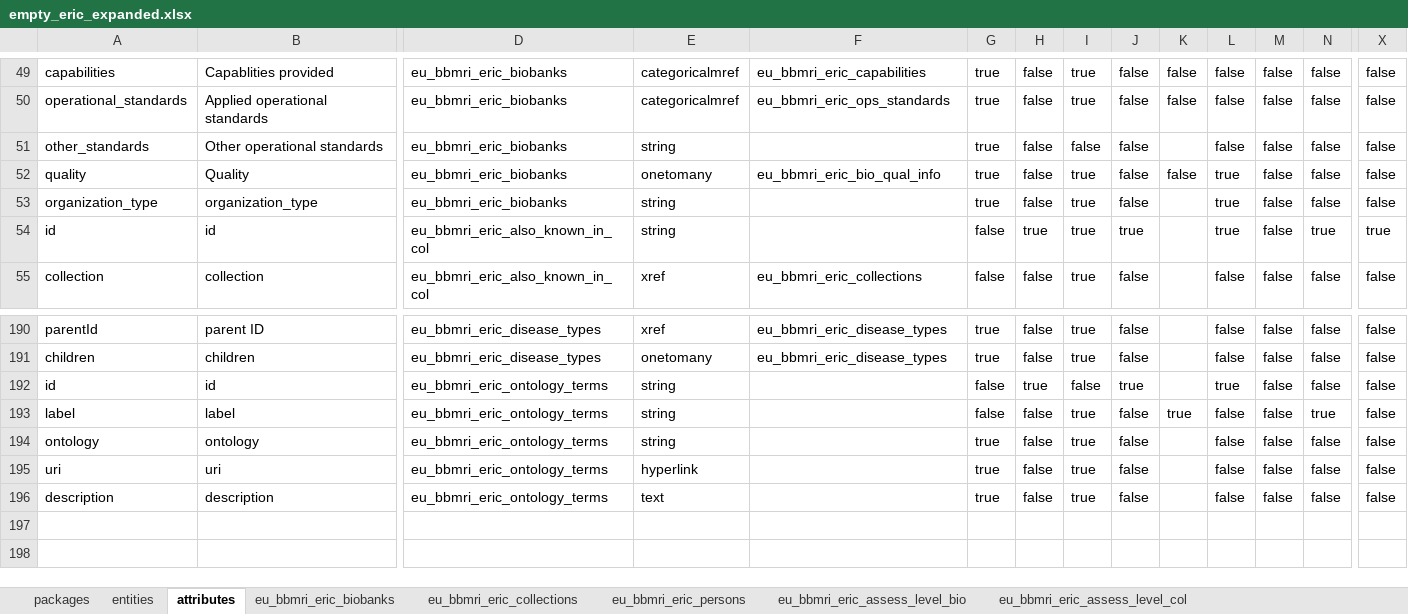
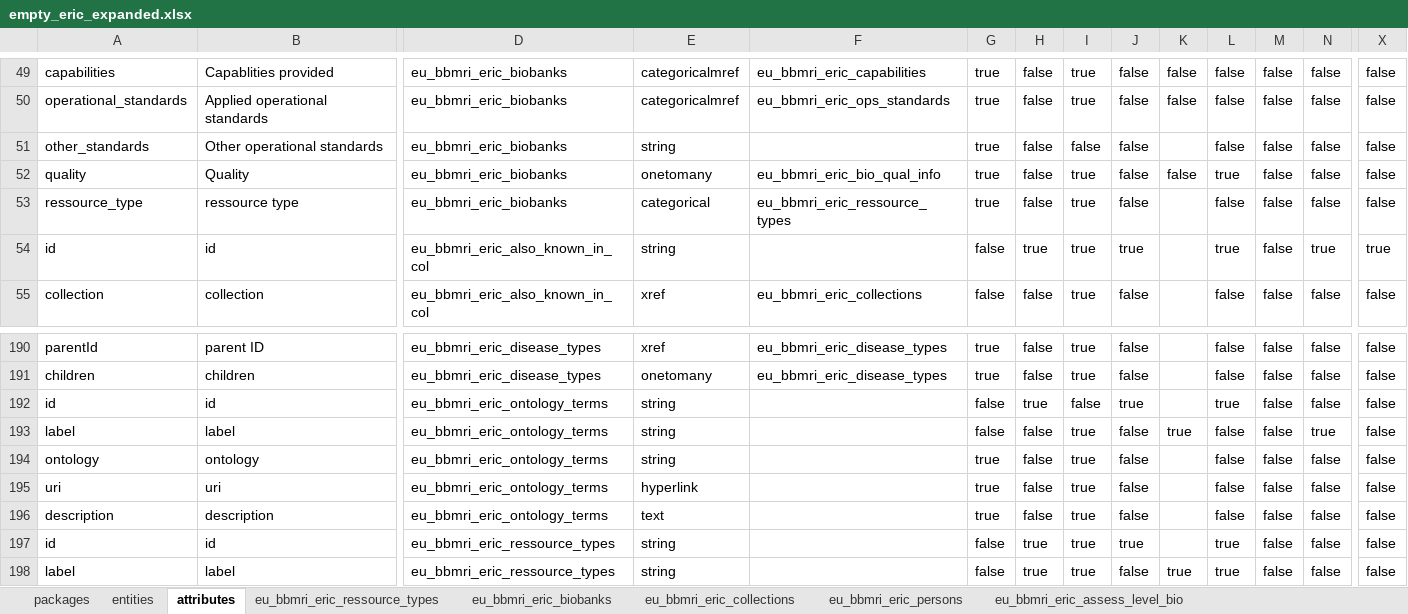
Before and after one commit to bibbox/app-rd-connect, an Excel workbook: empty_eric_expanded.xlsx, sheet attributes, drawn as a sheet; only a part is shown, gaps mark what is left out; values as stored, in another font and other column widths than the file's, no borders; rows hold the shown columns only; the diff names each change by its address in the sheet, - before the commit and + after, or states it on an @@ line.

Commit message:
add ressource type as entity

```diff
--- a/empty_eric_expanded.xlsx (sheet attributes)
+++ b/empty_eric_expanded.xlsx (sheet attributes)
+sheet tab: eu_bbmri_eric_ressource_types
-A53: organization_type
+A53: ressource_type
-B53: organization_type
+B53: ressource type
-E53: string
+E53: categorical
-F53: (empty)
+F53: eu_bbmri_eric_ressource_types
-L53: true
+L53: false
+row 197: id | id | eu_bbmri_eric_ressource_types | string |  | false | true | true | true |  | true | false | false | false
+row 198: label | label | eu_bbmri_eric_ressource_types | string |  | false | true | true | false | true | true | false | false | false
```
Also changed, not shown: sheet entities, sheet eu_bbmri_eric_material_types, sheet eu_bbmri_eric_biobanks, 1 other file.
